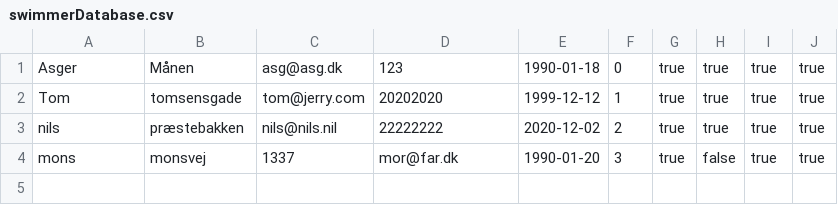
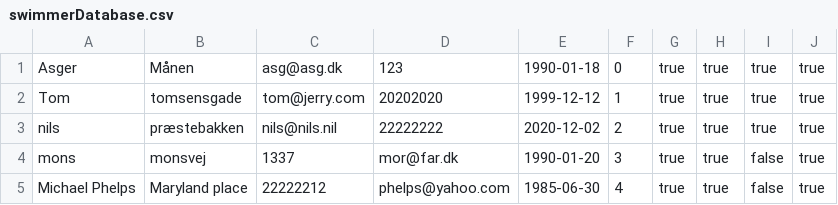
Before and after one commit to jonathanFS14/Delfin, a CSV file: swimmerDatabase.csv, drawn as a sheet.

Commit message:
Har oprettet readString() og tilføjet den til createNewSwimmer

```diff
--- a/swimmerDatabase.csv
+++ b/swimmerDatabase.csv
@@ -3,2 +3,3 @@ Tom,tomsensgade,tom@jerry.com,20202020,1999-12-12,1,true,true,true,true
 nils,præstebakken,nils@nils.nil,22222222,2020-12-02,2,true,true,true,true
-mons,monsvej,1337,mor@far.dk,1990-01-20,3,true,false,true,true
+mons,monsvej,1337,mor@far.dk,1990-01-20,3,true,true,false,true
+Michael Phelps,Maryland place,22222212,phelps@yahoo.com,1985-06-30,4,true,true,false,true
```
Also changed, not shown: 1 other file.
